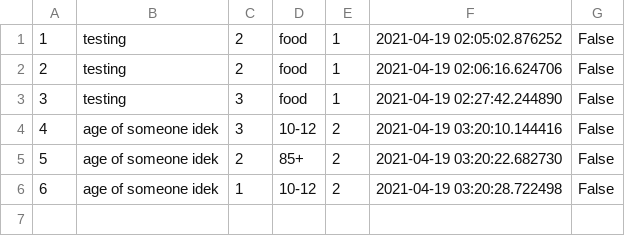
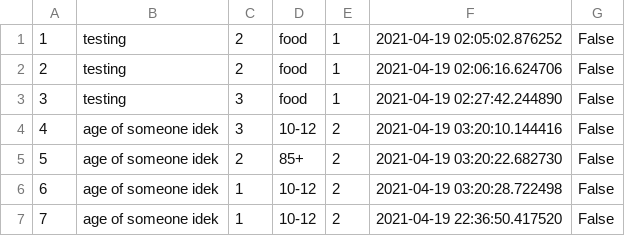
Before and after one commit to cornellh4i/LIFE-Camp, a CSV file: Survey.csv, drawn as a sheet; the diff names each change by its address in the sheet, - before the commit and + after, or states it on an @@ line.

```diff
--- a/Survey.csv
+++ b/Survey.csv
+row 7: 7 | age of someone idek | 1 | 10-12 | 2 | 2021-04-19 22:36:50.417520 | False
```
Also changed, not shown: 3 other files.
